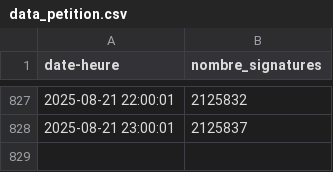
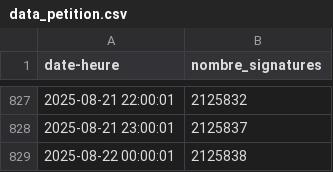
Before and after one commit to briceleborgne/data, a CSV file: data_petition.csv, drawn as a sheet; only a part is shown, gaps mark what is left out.

Commit message:
committing files

```diff
--- a/data_petition.csv
+++ b/data_petition.csv
@@ -828 +828,2 @@ date-heure,nombre_signatures
 2025-08-21 23:00:01,2125837
+2025-08-22 00:00:01,2125838
```
